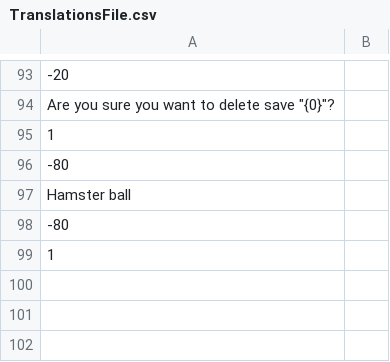
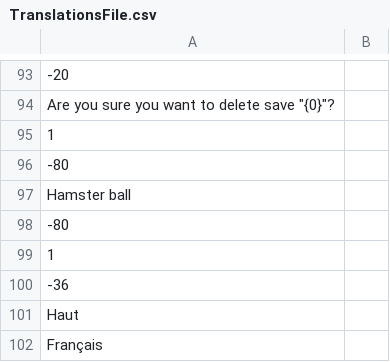
Before and after one commit to rblotsky/rube-goldberg-game, a CSV file: Assets/Resources/Languages/TranslationsFile.csv, drawn as a sheet; only a part is shown, gaps mark what is left out.

```diff
--- a/Assets/Resources/Languages/TranslationsFile.csv
+++ b/Assets/Resources/Languages/TranslationsFile.csv
@@ -99 +99,4 @@ Hamster ball,
 1,
+-36,
+Haut,
+Français,
```
Also changed, not shown: 4 other files.
